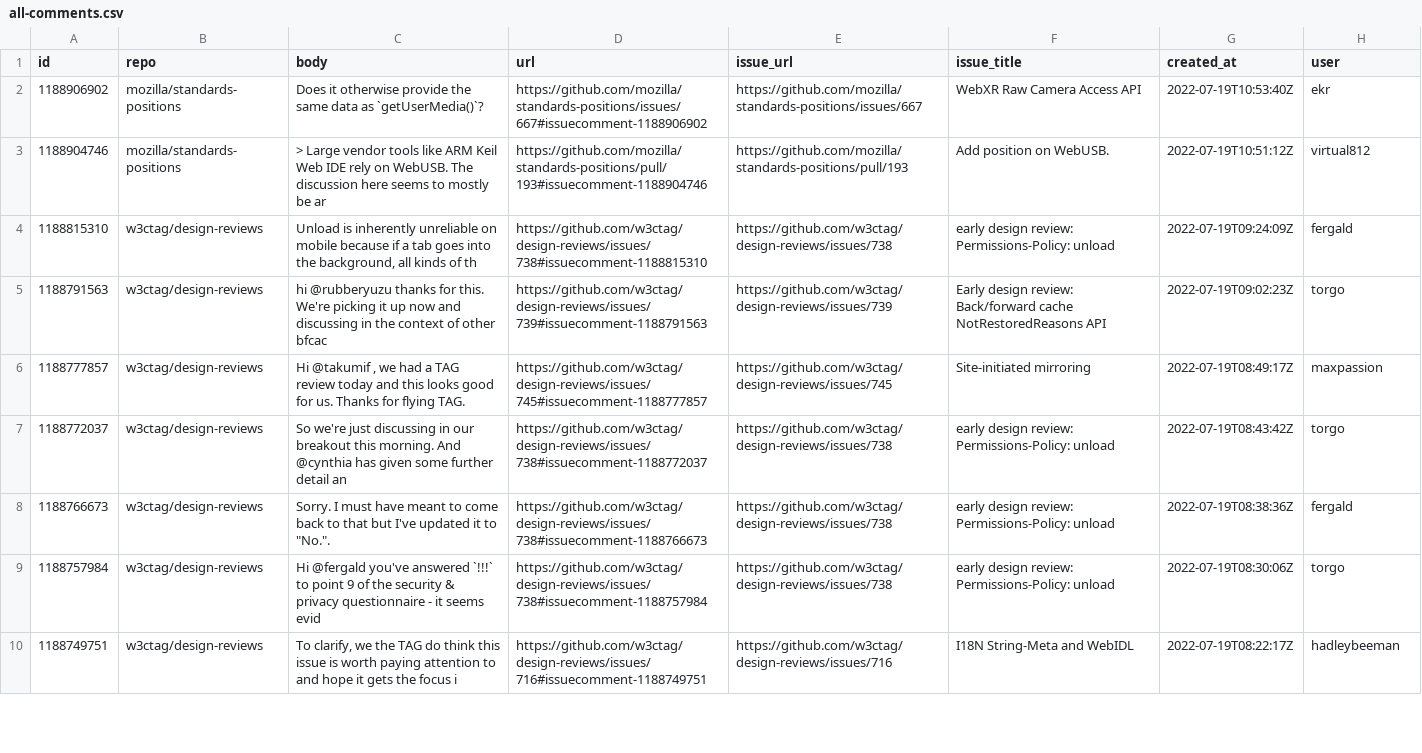
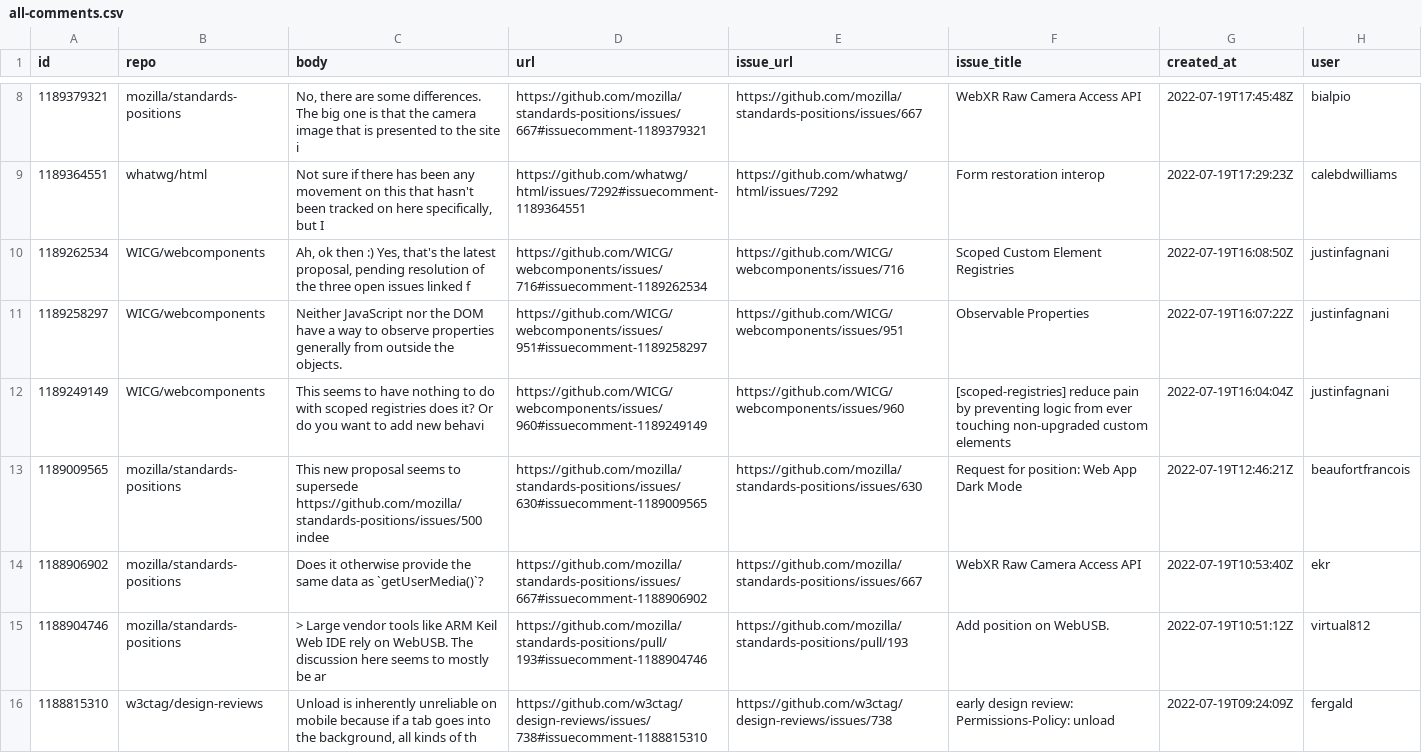
Before and after one commit to bgrins/compat-utils, a CSV file: output/all-comments.csv, drawn as a sheet; only a part is shown, gaps mark what is left out; the shorter side is filled out with more unchanged rows; the diff covers the shown part only; the diff names each change by its address in the sheet, - before the commit and + after, or states it on an @@ line.

```diff
--- a/output/all-comments.csv
+++ b/output/all-comments.csv
+row 8: 1189379321 | mozilla/standards-positions | No, there are some differences. The big one is that the camera image that is presented to the site i | https://github.com/mozilla/standards-positions/issues/667#issuecomment-1189379321 | https://github.com/mozilla/standards-positions/issues/667 | WebXR Raw Camera Access API | 2022-07-19T17:45:48Z | bialpio
+row 9: 1189364551 | whatwg/html | Not sure if there has been any movement on this that hasn't been tracked on here specifically, but I | https://github.com/whatwg/html/issues/7292#issuecomment-1189364551 | https://github.com/whatwg/html/issues/7292 | Form restoration interop | 2022-07-19T17:29:23Z | calebdwilliams
+row 10: 1189262534 | WICG/webcomponents | Ah, ok then :) Yes, that's the latest proposal, pending resolution of the three open issues linked f | https://github.com/WICG/webcomponents/issues/716#issuecomment-1189262534 | https://github.com/WICG/webcomponents/issues/716 | Scoped Custom Element Registries | 2022-07-19T16:08:50Z | justinfagnani
+row 11: 1189258297 | WICG/webcomponents | Neither JavaScript nor the DOM have a way to observe properties generally from outside the objects. | https://github.com/WICG/webcomponents/issues/951#issuecomment-1189258297 | https://github.com/WICG/webcomponents/issues/951 | Observable Properties | 2022-07-19T16:07:22Z | justinfagnani
+row 12: 1189249149 | WICG/webcomponents | This seems to have nothing to do with scoped registries does it? Or do you want to add new behavi | https://github.com/WICG/webcomponents/issues/960#issuecomment-1189249149 | https://github.com/WICG/webcomponents/issues/960 | [scoped-registries] reduce pain by preventing logic from ever touching non-upgraded custom elements | 2022-07-19T16:04:04Z | justinfagnani
+row 13: 1189009565 | mozilla/standards-positions | This new proposal seems to supersede https://github.com/mozilla/standards-positions/issues/500 indee | https://github.com/mozilla/standards-positions/issues/630#issuecomment-1189009565 | https://github.com/mozilla/standards-positions/issues/630 | Request for position: Web App Dark Mode | 2022-07-19T12:46:21Z | beaufortfrancois
```
Also changed, not shown: 6 added rows, 10 removed rows and 1 edited cell elsewhere in this file, output/WICG-webcomponents.csv, output/mozilla-standards-positions.csv, 3 other files.
